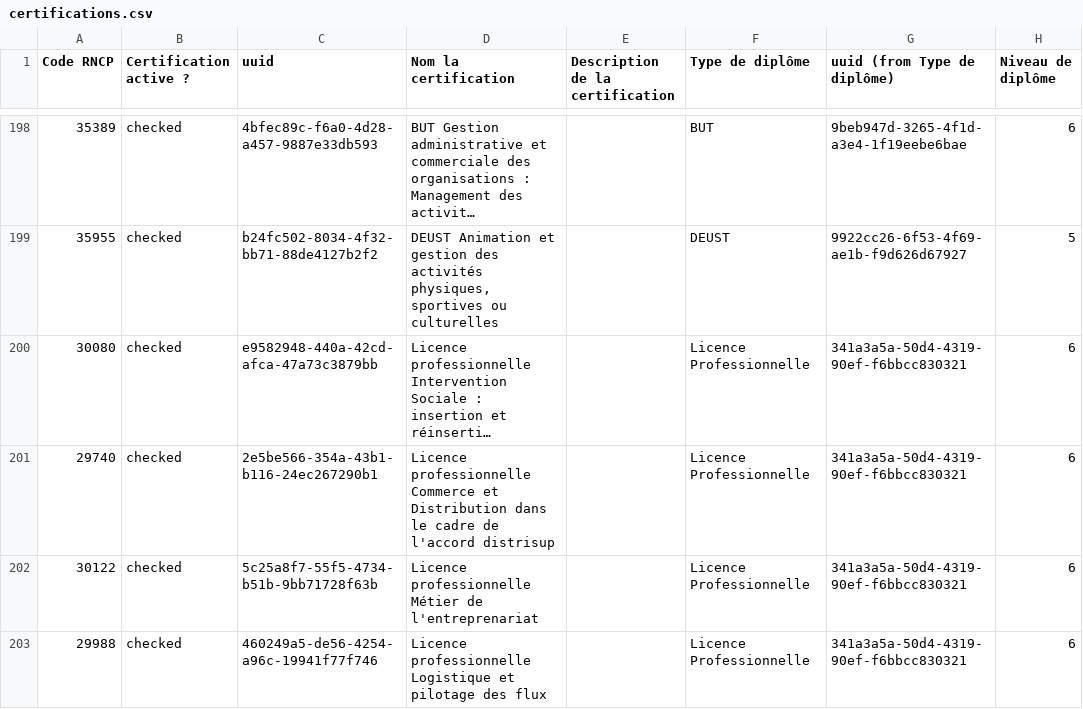
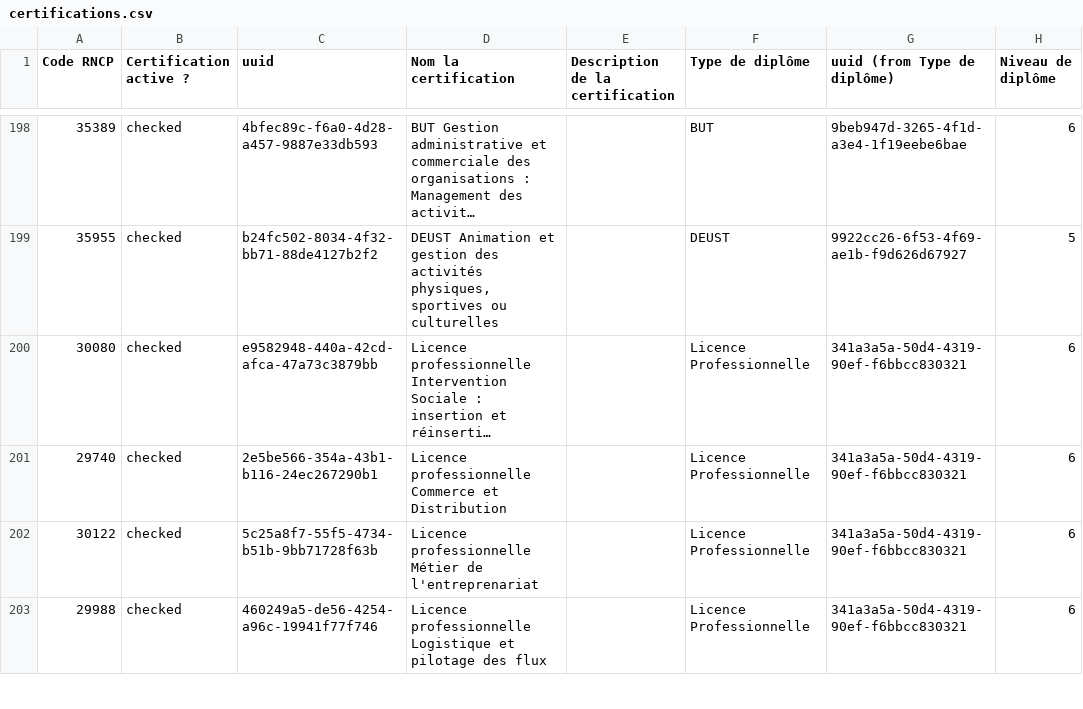
Before and after one commit to SocialGouv/reva, a CSV file: packages/reva-api/prisma/seed/referentials/certifications.csv, drawn as a sheet; only a part is shown, gaps mark what is left out; long unchanged cells end in …; the diff names each change by its address in the sheet, - before the commit and + after, or states it on an @@ line.

Commit message:
feat(api): update certification label

```diff
--- a/packages/reva-api/prisma/seed/referentials/certifications.csv
+++ b/packages/reva-api/prisma/seed/referentials/certifications.csv
-D201 (Nom la certification): …et Distribution dans le cadre de l'accord distrisup
+D201 (Nom la certification): …et Distribution
```
